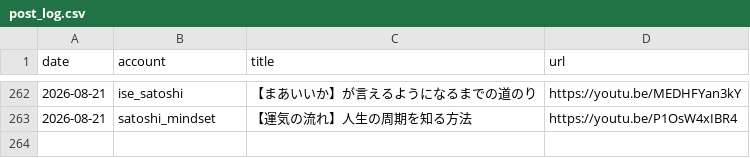
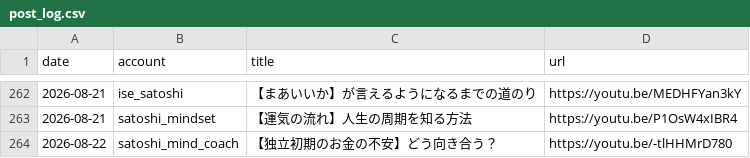
Before and after one commit to iseise0226/sns-automation, a CSV file: data/post_log.csv, drawn as a sheet; only a part is shown, gaps mark what is left out; the diff names each change by its address in the sheet, - before the commit and + after, or states it on an @@ line.

Commit message:
chore: WF6 topic progress - satoshi_mind_coach

```diff
--- a/data/post_log.csv
+++ b/data/post_log.csv
+row 264: 2026-08-22 | satoshi_mind_coach | 【独立初期のお金の不安】どう向き合う？ | https://youtu.be/-tlHHMrD780
```
Also changed, not shown: 1 other file.
